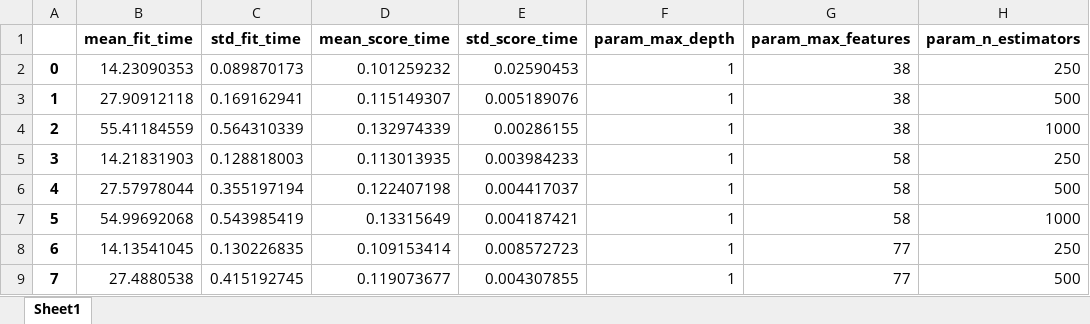
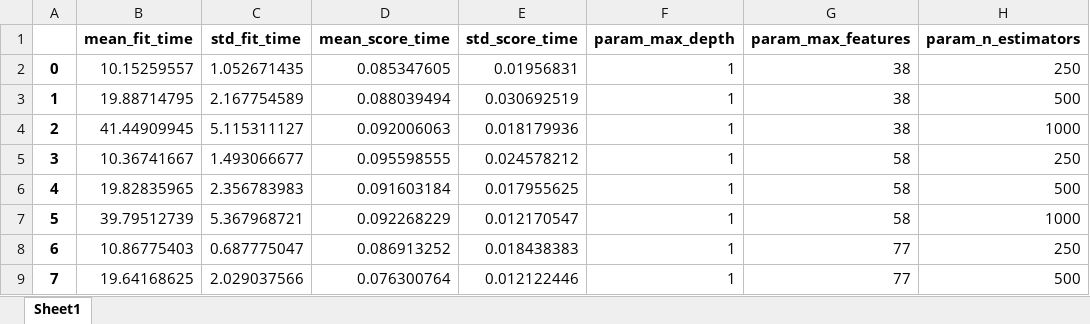
Before and after one commit to jmna25/Proyecto_Tesis, an Excel workbook: output/ejecucion_2/gridsearch_results/base_17_19/base_17_19_results_gs_xgb_st.xlsx, sheet Sheet1, drawn as a sheet; only a part is shown; values as stored, in another font and other column widths than the file's, no borders; the diff covers the shown part only; the diff names each change by its address in the sheet, - before the commit and + after, or states it on an @@ line.

```diff
--- a/output/ejecucion_2/gridsearch_results/base_17_19/base_17_19_results_gs_xgb_st.xlsx (sheet Sheet1)
+++ b/output/ejecucion_2/gridsearch_results/base_17_19/base_17_19_results_gs_xgb_st.xlsx (sheet Sheet1)
-B2 (mean_fit_time): 14.23090353
+B2 (mean_fit_time): 10.15259557
-C2 (std_fit_time): 0.089870173
+C2 (std_fit_time): 1.052671435
-D2 (mean_score_time): 0.101259232
+D2 (mean_score_time): 0.085347605
-E2 (std_score_time): 0.02590453
+E2 (std_score_time): 0.01956831
-B3 (mean_fit_time): 27.90912118
+B3 (mean_fit_time): 19.88714795
-C3 (std_fit_time): 0.169162941
+C3 (std_fit_time): 2.167754589
-D3 (mean_score_time): 0.115149307
+D3 (mean_score_time): 0.088039494
-E3 (std_score_time): 0.005189076
+E3 (std_score_time): 0.030692519
-B4 (mean_fit_time): 55.41184559
+B4 (mean_fit_time): 41.44909945
-C4 (std_fit_time): 0.564310339
+C4 (std_fit_time): 5.115311127
-D4 (mean_score_time): 0.132974339
+D4 (mean_score_time): 0.092006063
-E4 (std_score_time): 0.00286155
+E4 (std_score_time): 0.018179936
-B5 (mean_fit_time): 14.21831903
+B5 (mean_fit_time): 10.36741667
-C5 (std_fit_time): 0.128818003
+C5 (std_fit_time): 1.493066677
-D5 (mean_score_time): 0.113013935
+D5 (mean_score_time): 0.095598555
-E5 (std_score_time): 0.003984233
+E5 (std_score_time): 0.024578212
-B6 (mean_fit_time): 27.57978044
+B6 (mean_fit_time): 19.82835965
-C6 (std_fit_time): 0.355197194
+C6 (std_fit_time): 2.356783983
-D6 (mean_score_time): 0.122407198
+D6 (mean_score_time): 0.091603184
-E6 (std_score_time): 0.004417037
+E6 (std_score_time): 0.017955625
-B7 (mean_fit_time): 54.99692068
+B7 (mean_fit_time): 39.79512739
-C7 (std_fit_time): 0.543985419
+C7 (std_fit_time): 5.367968721
-D7 (mean_score_time): 0.13315649
+D7 (mean_score_time): 0.092268229
-E7 (std_score_time): 0.004187421
+E7 (std_score_time): 0.012170547
-B8 (mean_fit_time): 14.13541045
+B8 (mean_fit_time): 10.86775403
-C8 (std_fit_time): 0.130226835
+C8 (std_fit_time): 0.687775047
-D8 (mean_score_time): 0.109153414
+D8 (mean_score_time): 0.086913252
-E8 (std_score_time): 0.008572723
+E8 (std_score_time): 0.018438383
-B9 (mean_fit_time): 27.4880538
+B9 (mean_fit_time): 19.64168625
-C9 (std_fit_time): 0.415192745
+C9 (std_fit_time): 2.029037566
-D9 (mean_score_time): 0.119073677
+D9 (mean_score_time): 0.076300764
-E9 (std_score_time): 0.004307855
+E9 (std_score_time): 0.012122446
```
Also changed, not shown: 40 edited cells elsewhere in this sheet, output/ejecucion_2/gridsearch_results/base_17_19/base_17_19_results_gs_rf_s.xlsx, output/ejecucion_2/gridsearch_results/base_17_19/base_17_19_results_gs_rf_st.xlsx, 23 other files.
